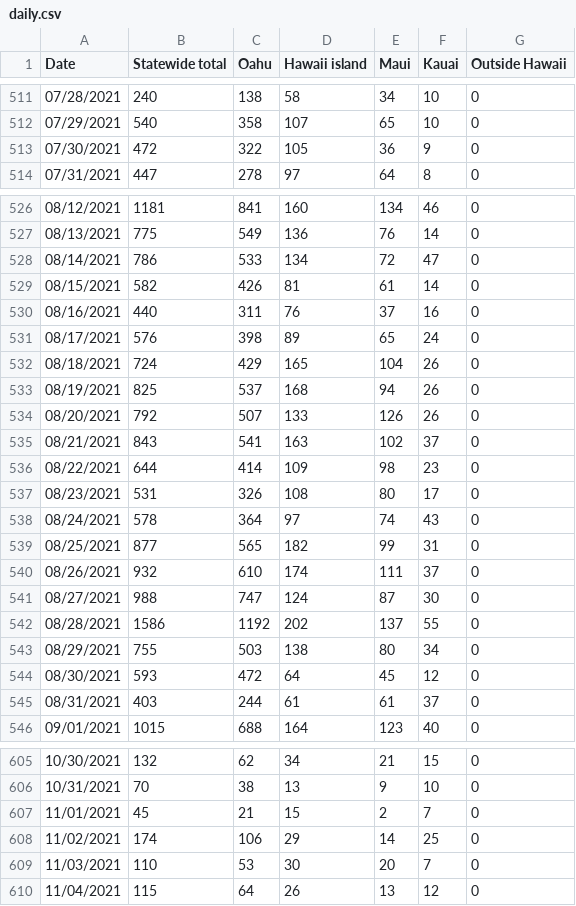
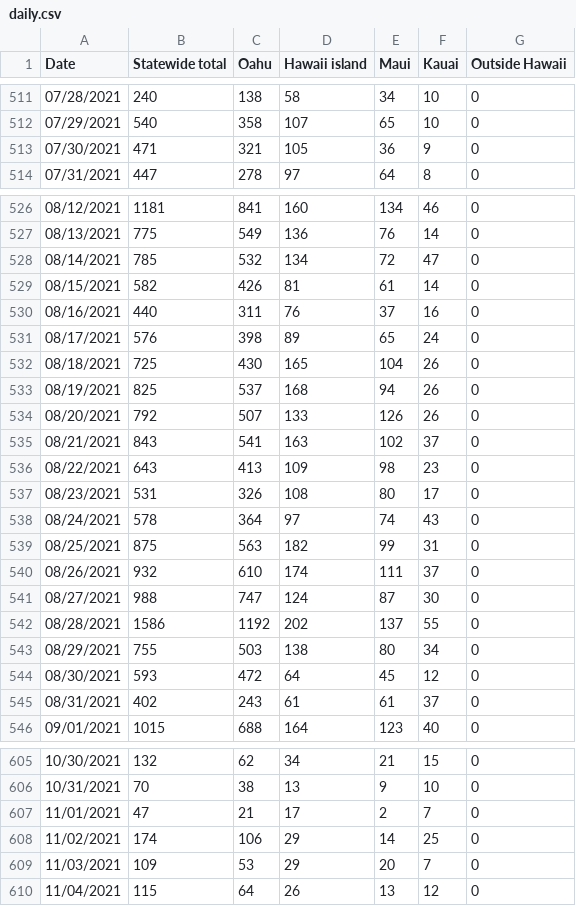
Before and after one commit to webb001/webb001.github.io, a CSV file: daily.csv, drawn as a sheet; only a part is shown, gaps mark what is left out; the diff covers the shown part only.

```diff
--- a/daily.csv
+++ b/daily.csv
@@ -512,3 +512,3 @@ Date,Statewide total,Oahu,Hawaii island,Maui,Kauai,Outside Hawaii
 07/29/2021,540,358,107,65,10,0
-07/30/2021,472,322,105,36,9,0
+07/30/2021,471,321,105,36,9,0
 07/31/2021,447,278,97,64,8,0
@@ -527,3 +527,3 @@ Date,Statewide total,Oahu,Hawaii island,Maui,Kauai,Outside Hawaii
 08/13/2021,775,549,136,76,14,0
-08/14/2021,786,533,134,72,47,0
+08/14/2021,785,532,134,72,47,0
 08/15/2021,582,426,81,61,14,0
@@ -531,3 +531,3 @@ Date,Statewide total,Oahu,Hawaii island,Maui,Kauai,Outside Hawaii
 08/17/2021,576,398,89,65,24,0
-08/18/2021,724,429,165,104,26,0
+08/18/2021,725,430,165,104,26,0
 08/19/2021,825,537,168,94,26,0
@@ -535,6 +535,6 @@ Date,Statewide total,Oahu,Hawaii island,Maui,Kauai,Outside Hawaii
 08/21/2021,843,541,163,102,37,0
-08/22/2021,644,414,109,98,23,0
+08/22/2021,643,413,109,98,23,0
 08/23/2021,531,326,108,80,17,0
 08/24/2021,578,364,97,74,43,0
-08/25/2021,877,565,182,99,31,0
+08/25/2021,875,563,182,99,31,0
 08/26/2021,932,610,174,111,37,0
@@ -544,3 +544,3 @@ Date,Statewide total,Oahu,Hawaii island,Maui,Kauai,Outside Hawaii
 08/30/2021,593,472,64,45,12,0
-08/31/2021,403,244,61,61,37,0
+08/31/2021,402,243,61,61,37,0
 09/01/2021,1015,688,164,123,40,0
@@ -606,5 +606,5 @@ Date,Statewide total,Oahu,Hawaii island,Maui,Kauai,Outside Hawaii
 10/31/2021,70,38,13,9,10,0
-11/01/2021,45,21,15,2,7,0
+11/01/2021,47,21,17,2,7,0
 11/02/2021,174,106,29,14,25,0
-11/03/2021,110,53,30,20,7,0
+11/03/2021,109,53,29,20,7,0
 11/04/2021,115,64,26,13,12,0
```
Also changed, not shown: 1 added row and 31 edited cells elsewhere in this file, 9 other files.
